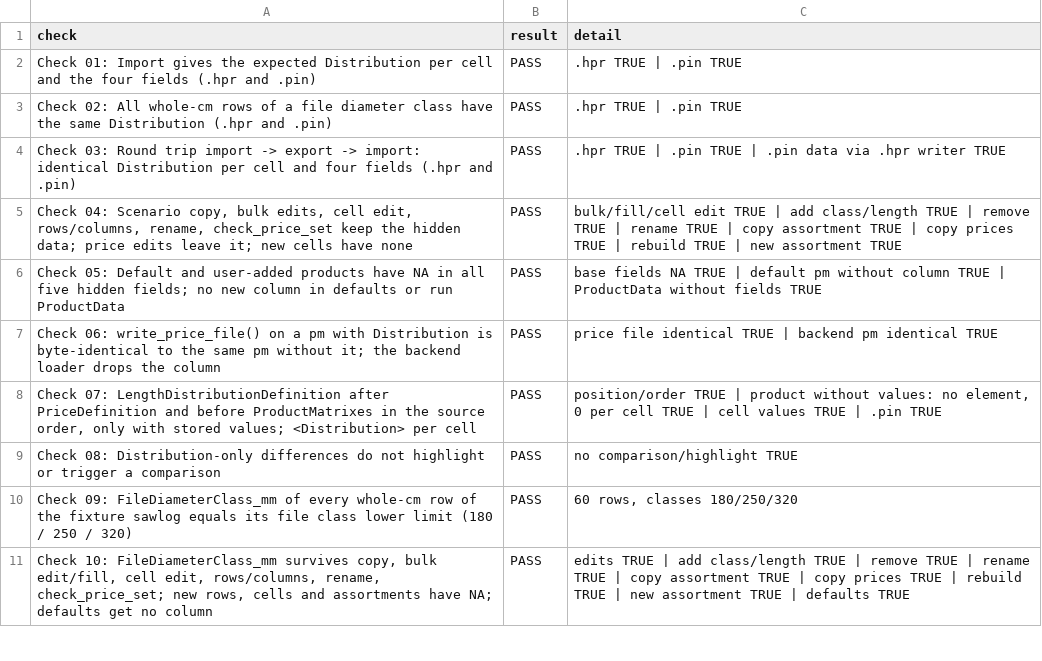
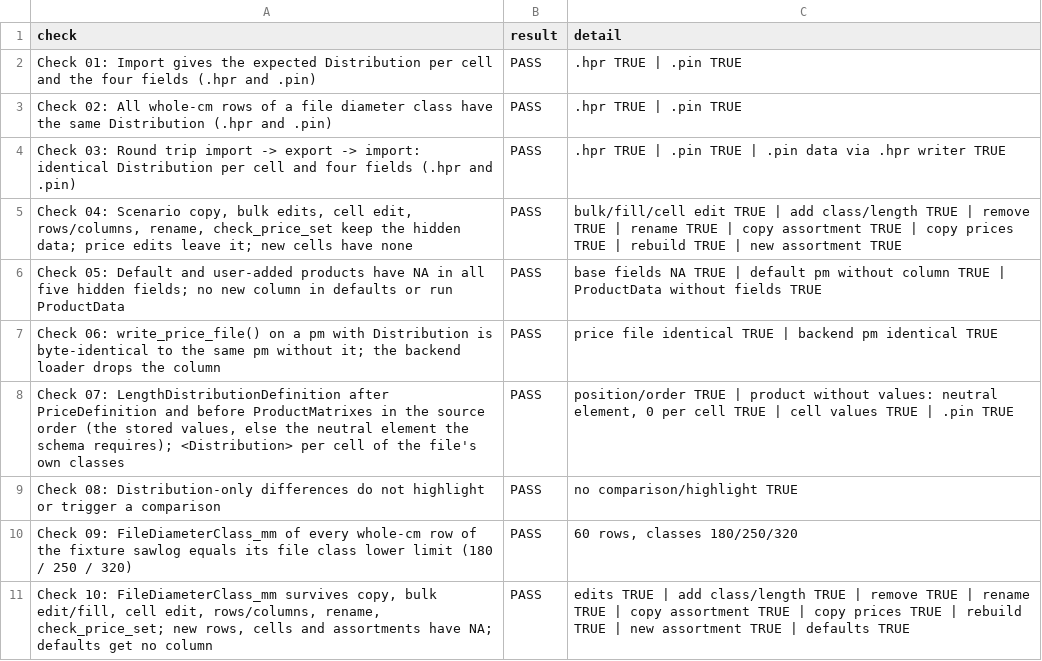
Before and after one commit to SmartForest-no/optBuck, a CSV file: outputs/distribution_import/audit_34_distribution_import.csv, drawn as a sheet; only a part is shown.

```diff
--- a/outputs/distribution_import/audit_34_distribution_import.csv
+++ b/outputs/distribution_import/audit_34_distribution_import.csv
@@ -7,3 +7,3 @@ Check 05: Default and user-added products have NA in all five hidden fields; no
 Check 06: write_price_file() on a pm with Distribution is byte-identical to the same pm without it; the backend loader drops the column,PASS,price file identical TRUE | backend pm identical TRUE
-"Check 07: LengthDistributionDefinition after PriceDefinition and before ProductMatrixes in the source order, only with stored values; <Distribution> per cell",PASS,"position/order TRUE | product without values: no element, 0 per cell TRUE | cell values TRUE | .pin TRUE"
+"Check 07: LengthDistributionDefinition after PriceDefinition and before ProductMatrixes in the source order (the stored values, else the neutral element the schema requires); <Distribution> per cell of the file's own classes",PASS,"position/order TRUE | product without values: neutral element, 0 per cell TRUE | cell values TRUE | .pin TRUE"
 Check 08: Distribution-only differences do not highlight or trigger a comparison,PASS,no comparison/highlight TRUE
```
Also changed, not shown: inputs/i18n/translations.csv, outputs/app_smoke/audit_17_app_smoke.csv, 29 other files.
